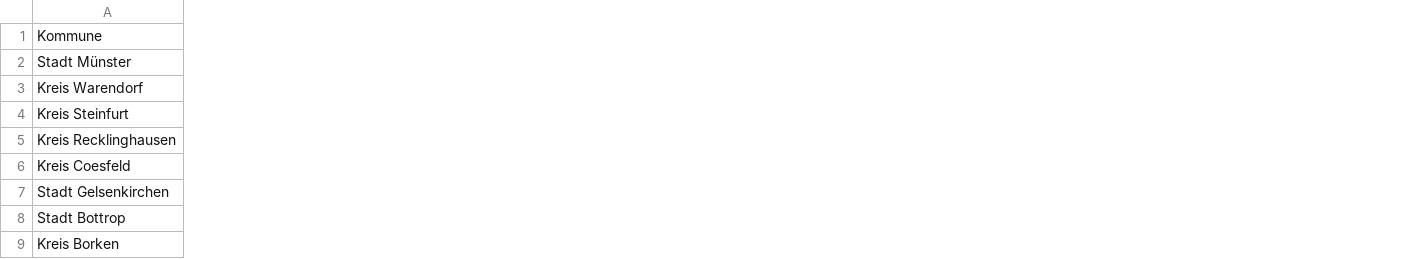
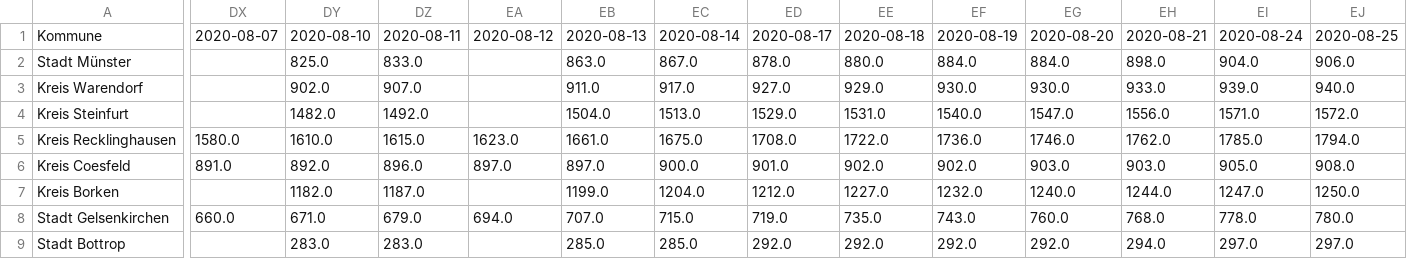
Before and after one commit to codeformuenster/COVID-19-NRW, a CSV file: data/time_series/time_series_covid-19_nrw_confirmed.csv, drawn as a sheet; only a part is shown, gaps mark what is left out; the diff covers the shown part only; the diff names each change by its address in the sheet, - before the commit and + after, or states it on an @@ line.

Commit message:
update with newest data 01. September

```diff
--- a/data/time_series/time_series_covid-19_nrw_confirmed.csv
+++ b/data/time_series/time_series_covid-19_nrw_confirmed.csv
+column DX, rows 1-6: 2020-08-07 |  |  |  | 1580.0 | 891.0; row 8: 660.0
+column DY, rows 1-6: 2020-08-10 | 825.0 | 902.0 | 1482.0 | 1610.0 | 892.0; rows 8-9: 671.0 | 283.0
+column DZ, rows 1-6: 2020-08-11 | 833.0 | 907.0 | 1492.0 | 1615.0 | 896.0; rows 8-9: 679.0 | 283.0
+column EA, rows 1-6: 2020-08-12 |  |  |  | 1623.0 | 897.0; row 8: 694.0
+column EB, rows 1-6: 2020-08-13 | 863.0 | 911.0 | 1504.0 | 1661.0 | 897.0; rows 8-9: 707.0 | 285.0
+column EC, rows 1-6: 2020-08-14 | 867.0 | 917.0 | 1513.0 | 1675.0 | 900.0; rows 8-9: 715.0 | 285.0
+column ED, rows 1-6: 2020-08-17 | 878.0 | 927.0 | 1529.0 | 1708.0 | 901.0; rows 8-9: 719.0 | 292.0
+column EE, rows 1-6: 2020-08-18 | 880.0 | 929.0 | 1531.0 | 1722.0 | 902.0; rows 8-9: 735.0 | 292.0
+column EF, rows 1-6: 2020-08-19 | 884.0 | 930.0 | 1540.0 | 1736.0 | 902.0; rows 8-9: 743.0 | 292.0
+column EG, rows 1-6: 2020-08-20 | 884.0 | 930.0 | 1547.0 | 1746.0 | 903.0; rows 8-9: 760.0 | 292.0
+column EH, rows 1-6: 2020-08-21 | 898.0 | 933.0 | 1556.0 | 1762.0 | 903.0; rows 8-9: 768.0 | 294.0
+column EI, rows 1-6: 2020-08-24 | 904.0 | 939.0 | 1571.0 | 1785.0 | 905.0; rows 8-9: 778.0 | 297.0
+column EJ, rows 1-6: 2020-08-25 | 906.0 | 940.0 | 1572.0 | 1794.0 | 908.0; rows 8-9: 780.0 | 297.0
@@ row 9 moved to row 7: Kreis Borken @@
```
Also changed, not shown: 5 added columns elsewhere in this file, data/time_series/time_series_covid-19_nrw_deaths.csv, data/time_series/time_series_covid-19_nrw_recovered.csv, 24 other files.
